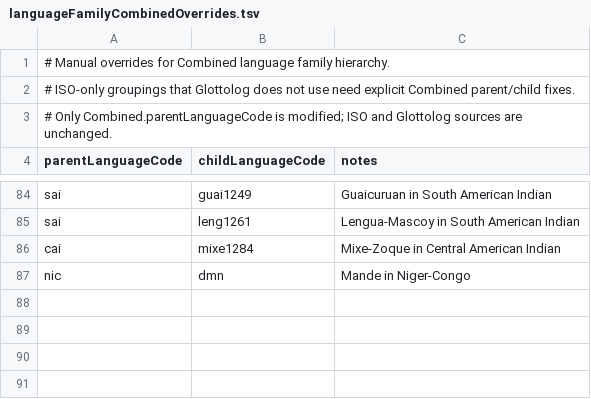
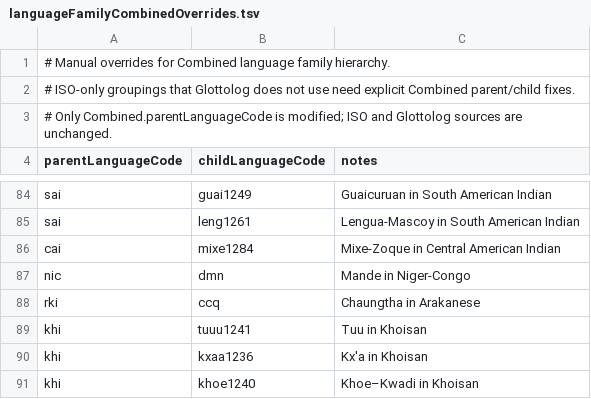
Before and after one commit to Translation-Commons/lang-nav, a TSV file: public/data/tc/languageFamilyCombinedOverrides.tsv, drawn as a sheet; only a part is shown, gaps mark what is left out; the diff names each change by its address in the sheet, - before the commit and + after, or states it on an @@ line.

```diff
--- a/public/data/tc/languageFamilyCombinedOverrides.tsv
+++ b/public/data/tc/languageFamilyCombinedOverrides.tsv
+row 88: rki | ccq | Chaungtha in Arakanese
+row 89: khi | tuuu1241 | Tuu in Khoisan
+row 90: khi | kxaa1236 | Kx'a in Khoisan
+row 91: khi | khoe1240 | Khoe–Kwadi in Khoisan
```
Also changed, not shown: public/data/tc/indigeneity.tsv, public/data/tc/locales.tsv, 37 other files.
